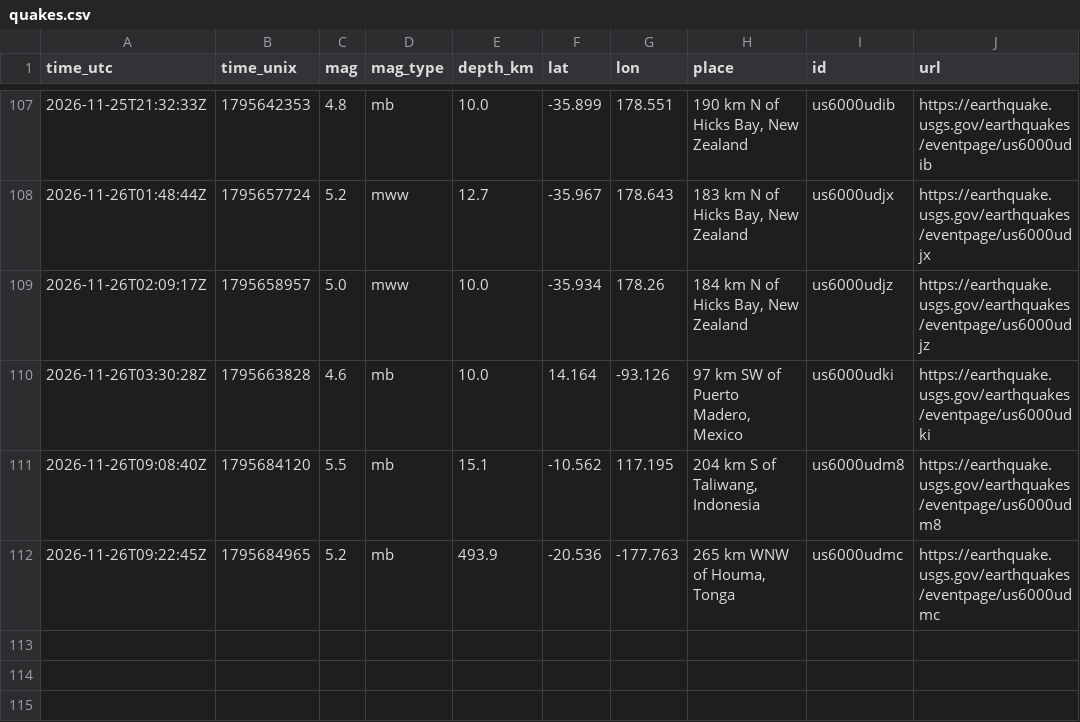
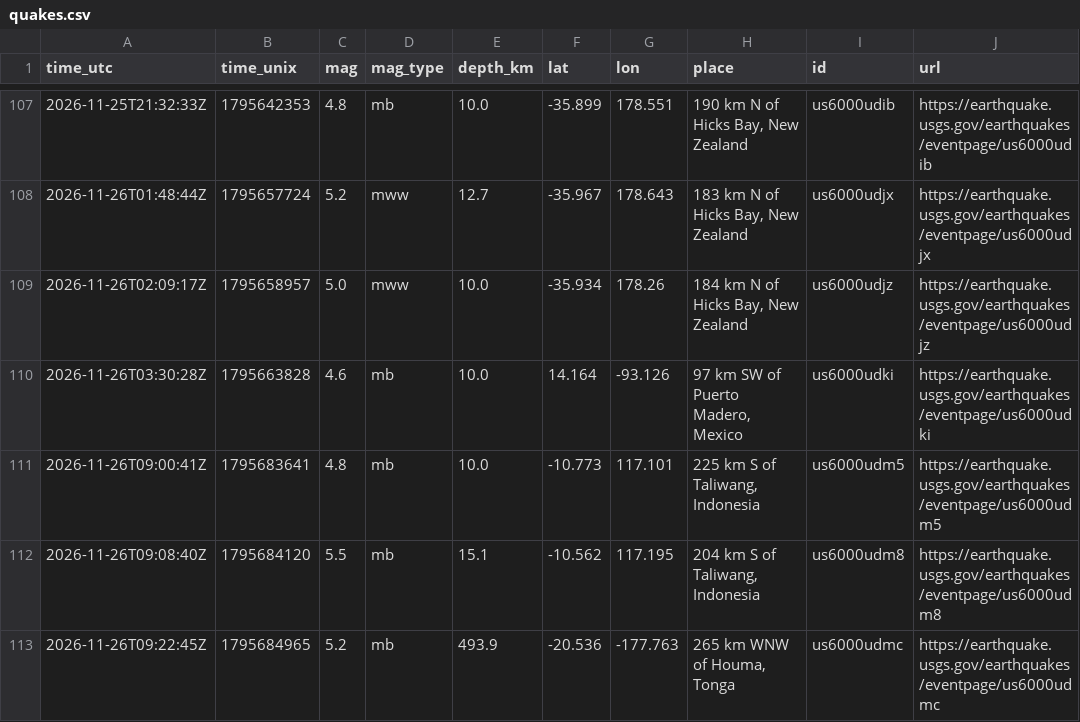
Before and after one commit to Geebs369/realaether, a CSV file: logger/data/quakes.csv, drawn as a sheet; only a part is shown, gaps mark what is left out.

```diff
--- a/logger/data/quakes.csv
+++ b/logger/data/quakes.csv
@@ -110,2 +110,3 @@ time_utc,time_unix,mag,mag_type,depth_km,lat,lon,place,id,url
 2026-11-26T03:30:28Z,1795663828,4.6,mb,10.0,14.164,-93.126,"97 km SW of Puerto Madero, Mexico",us6000udki,https://earthquake.usgs.gov/earthquakes/eventpage/us6000udki
+2026-11-26T09:00:41Z,1795683641,4.8,mb,10.0,-10.773,117.101,"225 km S of Taliwang, Indonesia",us6000udm5,https://earthquake.usgs.gov/earthquakes/eventpage/us6000udm5
 2026-11-26T09:08:40Z,1795684120,5.5,mb,15.1,-10.562,117.195,"204 km S of Taliwang, Indonesia",us6000udm8,https://earthquake.usgs.gov/earthquakes/eventpage/us6000udm8
```
Also changed, not shown: 31 other files.
